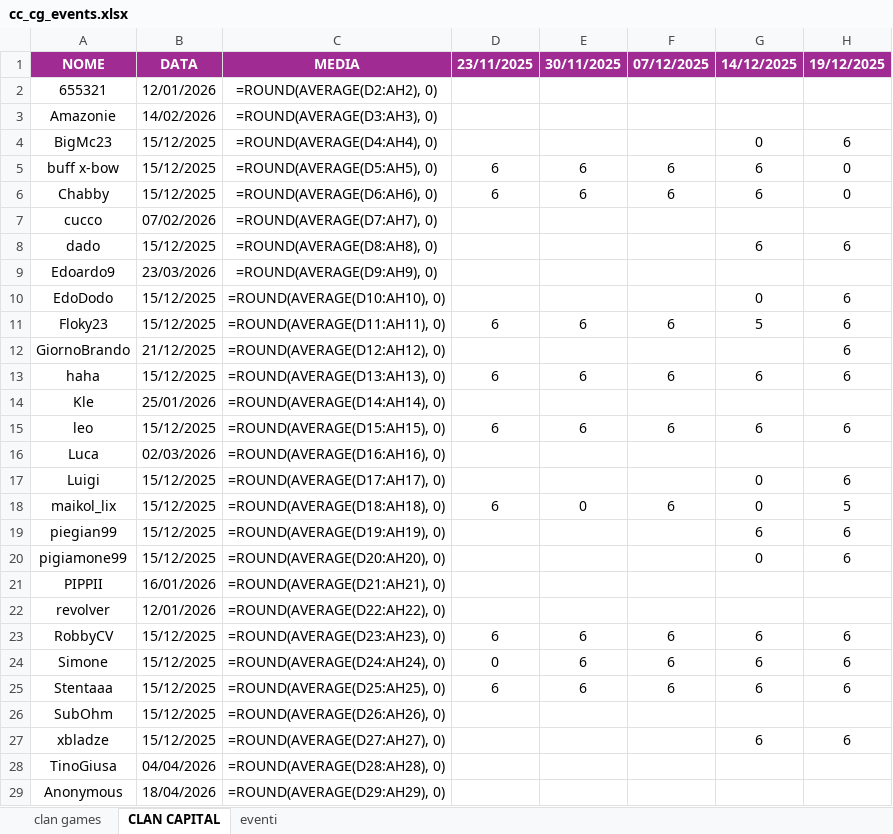
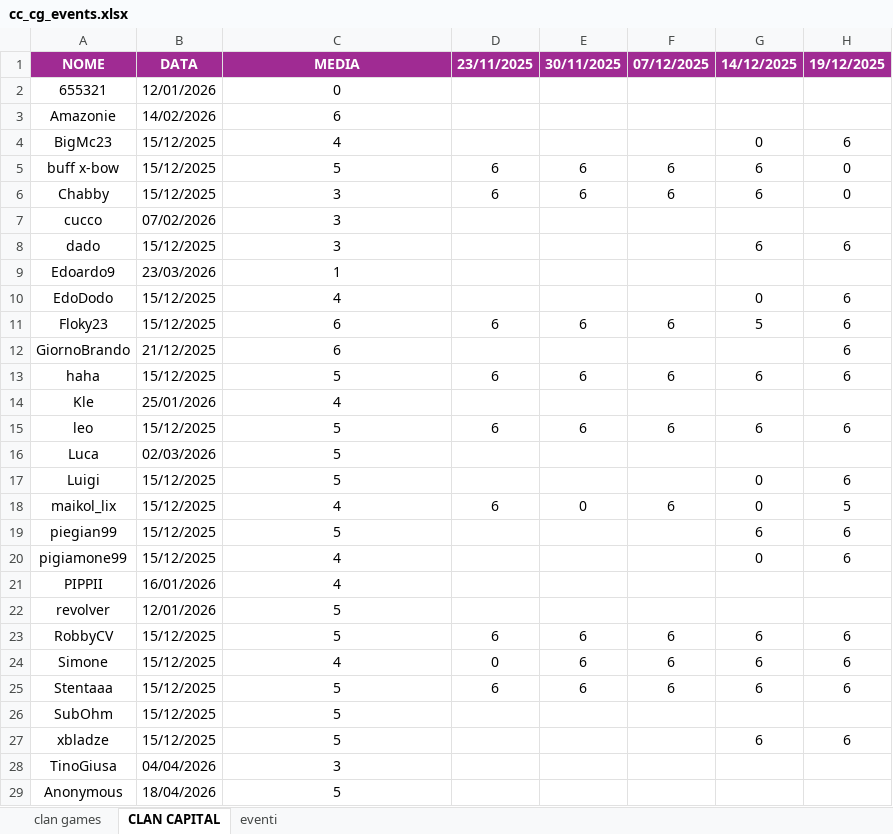
Before and after one commit to piegian99ita/clashMacacos, an Excel workbook: cc_cg_events.xlsx, sheet CLAN CAPITAL, drawn as a sheet; only a part is shown; values as stored, in another font and other column widths than the file's, no borders; formulas without a stored value are shown as written; the diff covers the shown part only; the diff names each change by its address in the sheet, - before the commit and + after, or states it on an @@ line.

```diff
--- a/cc_cg_events.xlsx (sheet CLAN CAPITAL)
+++ b/cc_cg_events.xlsx (sheet CLAN CAPITAL)
-C2: =ROUND(AVERAGE(D2:AH2), 0)
+C2: 0
-C3: =ROUND(AVERAGE(D3:AH3), 0)
+C3: 6
-C4: =ROUND(AVERAGE(D4:AH4), 0)
+C4: 4
-C5: =ROUND(AVERAGE(D5:AH5), 0)
+C5: 5
-C6: =ROUND(AVERAGE(D6:AH6), 0)
+C6: 3
-C7: =ROUND(AVERAGE(D7:AH7), 0)
+C7: 3
-C8: =ROUND(AVERAGE(D8:AH8), 0)
+C8: 3
-C9: =ROUND(AVERAGE(D9:AH9), 0)
+C9: 1
-C10: =ROUND(AVERAGE(D10:AH10), 0)
+C10: 4
-C11: =ROUND(AVERAGE(D11:AH11), 0)
+C11: 6
-C12: =ROUND(AVERAGE(D12:AH12), 0)
+C12: 6
-C13: =ROUND(AVERAGE(D13:AH13), 0)
+C13: 5
-C14: =ROUND(AVERAGE(D14:AH14), 0)
+C14: 4
-C15: =ROUND(AVERAGE(D15:AH15), 0)
+C15: 5
-C16: =ROUND(AVERAGE(D16:AH16), 0)
+C16: 5
-C17: =ROUND(AVERAGE(D17:AH17), 0)
+C17: 5
-C18: =ROUND(AVERAGE(D18:AH18), 0)
+C18: 4
-C19: =ROUND(AVERAGE(D19:AH19), 0)
+C19: 5
-C20: =ROUND(AVERAGE(D20:AH20), 0)
+C20: 4
-C21: =ROUND(AVERAGE(D21:AH21), 0)
+C21: 4
-C22: =ROUND(AVERAGE(D22:AH22), 0)
+C22: 5
-C23: =ROUND(AVERAGE(D23:AH23), 0)
+C23: 5
-C24: =ROUND(AVERAGE(D24:AH24), 0)
+C24: 4
-C25: =ROUND(AVERAGE(D25:AH25), 0)
+C25: 5
-C26: =ROUND(AVERAGE(D26:AH26), 0)
+C26: 5
-C27: =ROUND(AVERAGE(D27:AH27), 0)
+C27: 5
-C28: =ROUND(AVERAGE(D28:AH28), 0)
+C28: 3
-C29: =ROUND(AVERAGE(D29:AH29), 0)
+C29: 5
```
Also changed, not shown: 21 edited cells and cell formats elsewhere in this sheet, sheet clan games.
